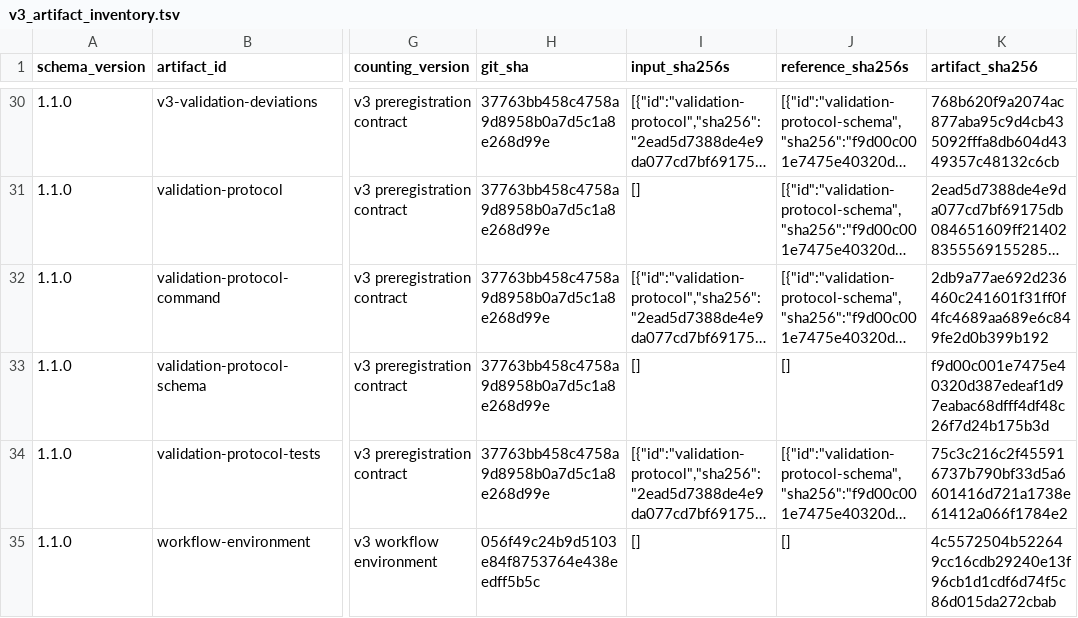
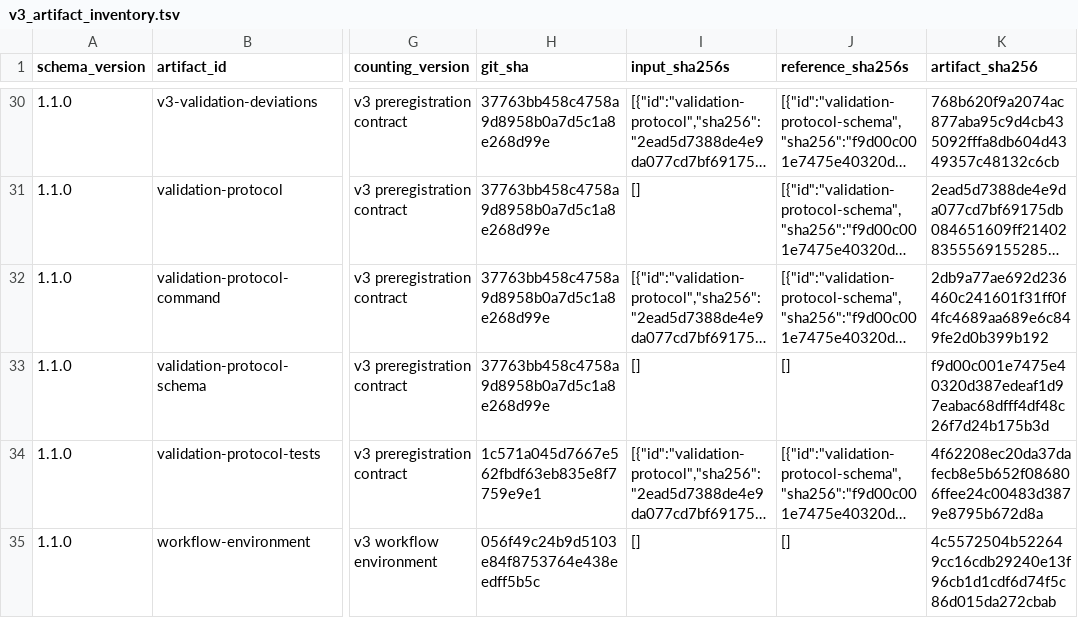
Before and after one commit to mdmanurung/ViralScan, a TSV file: analysis/v3_artifact_inventory.tsv, drawn as a sheet; only a part is shown, gaps mark what is left out; long unchanged cells end in …; the diff names each change by its address in the sheet, - before the commit and + after, or states it on an @@ line.

```diff
--- a/analysis/v3_artifact_inventory.tsv
+++ b/analysis/v3_artifact_inventory.tsv
-H34 (git_sha): 37763bb458c4758a9d8958b0a7d5c1a8e268d99e
+H34 (git_sha): 1c571a045d7667e562fbdf63eb835e8f7759e9e1
-K34 (artifact_sha256): 75c3c216c2f455916737b790bf33d5a6601416d721a1738e61412a066f1784e2
+K34 (artifact_sha256): 4f62208ec20da37dafecb8e5b652f086806ffee24c00483d3879e8795b672d8a
```
Also changed, not shown: 1 other file.
